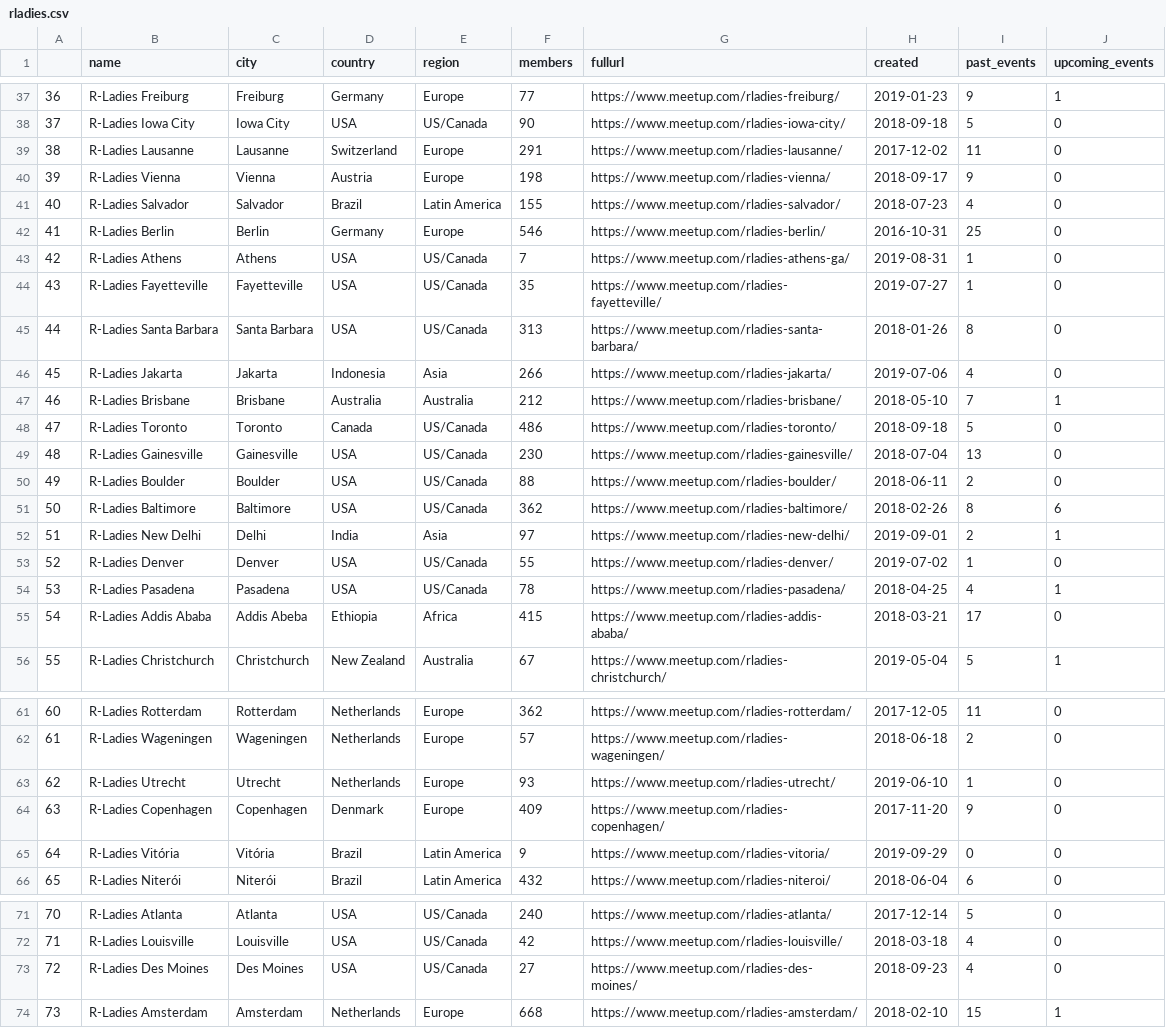
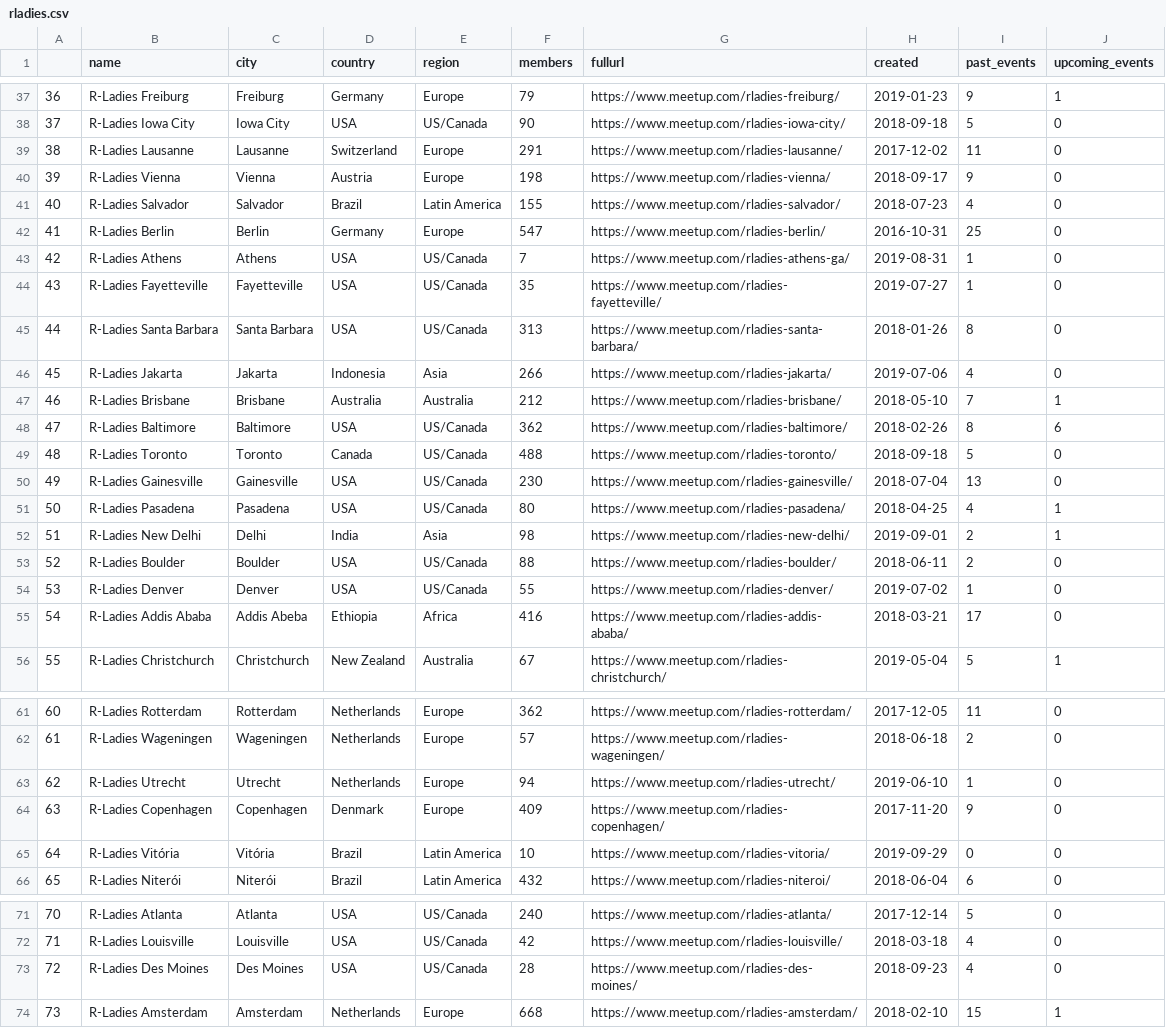
Before and after one commit to r-community/user-groups, a CSV file: docs/data/rladies.csv, drawn as a sheet; only a part is shown, gaps mark what is left out; removed rows and columns are numbered as before the commit, all else as after; the diff covers the shown part only; the diff names each change by its address in the sheet, - before the commit and + after, or states it on an @@ line.

```diff
--- a/docs/data/rladies.csv
+++ b/docs/data/rladies.csv
@@ column A renumbered between rows 8 and 129 @@
-F37 (members): 77
+F37 (members): 79
-F42 (members): 546
+F42 (members): 547
@@ row 51 moved to row 48: 47 @@
-F49 (members): 486
+F49 (members): 488
+row 51: 50 | R-Ladies Pasadena | Pasadena | USA | US/Canada | 80 | https://www.meetup.com/rladies-pasadena/ | 2018-04-25 | 4 | 1
+row 52: 51 | R-Ladies New Delhi | Delhi | India | Asia | 98 | https://www.meetup.com/rladies-new-delhi/ | 2019-09-01 | 2 | 1
-row 52: 51 | R-Ladies New Delhi | Delhi | India | Asia | 97 | https://www.meetup.com/rladies-new-delhi/ | 2019-09-01 | 2 | 1
-row 54: 53 | R-Ladies Pasadena | Pasadena | USA | US/Canada | 78 | https://www.meetup.com/rladies-pasadena/ | 2018-04-25 | 4 | 1
-F55 (members): 415
+F55 (members): 416
-F63 (members): 93
+F63 (members): 94
-F65 (members): 9
+F65 (members): 10
-F73 (members): 27
+F73 (members): 28
```
Also changed, not shown: 4 added rows, 4 removed rows, 6 moved rows and 32 edited cells elsewhere in this file, docs/data/rugs.csv, 5 other files.
